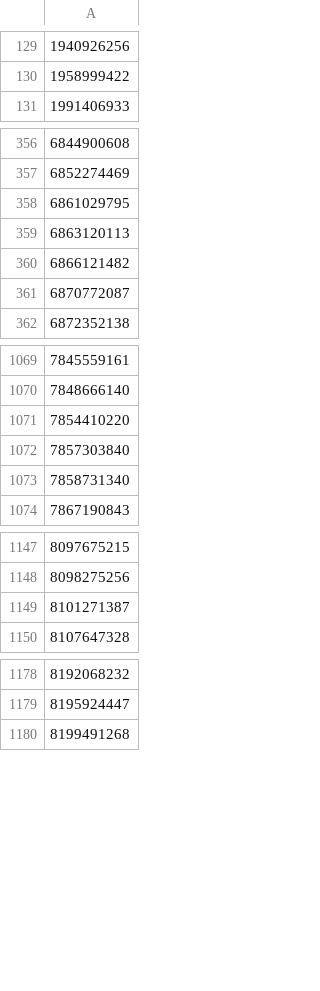
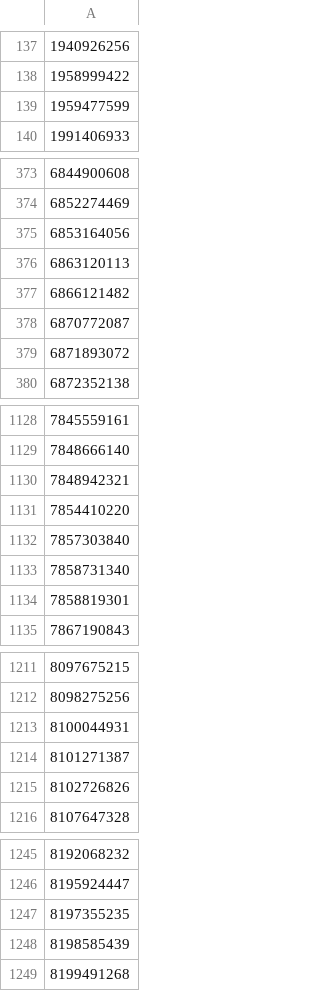
Before and after one commit to a-bormotov/tg_pixel, a CSV file: black_list.csv, drawn as a sheet; only a part is shown, gaps mark what is left out; addresses are those after the commit; the diff covers the shown part only; the diff names each change by its address in the sheet, - before the commit and + after, or states it on an @@ line.

```diff
--- a/black_list.csv
+++ b/black_list.csv
+row 139: 1959477599
-A375: 6861029795
+A375: 6853164056
-row 1230: 6871893072
+row 379: 6871893072
+row 1130: 7848942321
+row 1134: 7858819301
+row 1213: 8100044931
+row 1215: 8102726826
+row 1247: 8197355235
+row 1248: 8198585439
```
Also changed, not shown: 22 added rows, 2 removed rows and 42 moved rows elsewhere in this file.
